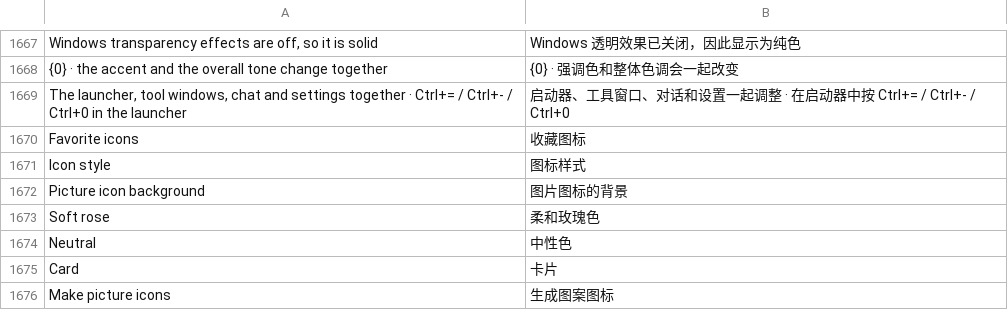
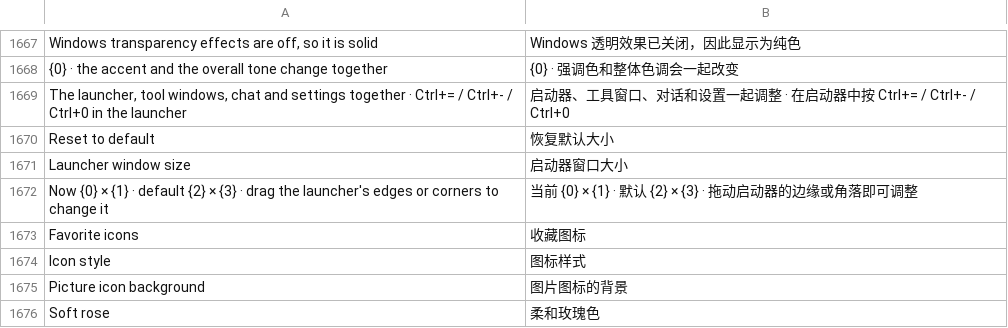
Before and after one commit to QriumJ/Bloom, a TSV file: src/Bloom/Assets/Lang/zh.tsv, drawn as a sheet; only a part is shown, gaps mark what is left out; the shorter side is filled out with more unchanged rows.

```diff
--- a/src/Bloom/Assets/Lang/zh.tsv
+++ b/src/Bloom/Assets/Lang/zh.tsv
@@ -1669,2 +1669,5 @@ Windows transparency effects are off, so it is solid	Windows 透明效果已关
 The launcher, tool windows, chat and settings together · Ctrl+= / Ctrl+- / Ctrl+0 in the launcher	启动器、工具窗口、对话和设置一起调整 · 在启动器中按 Ctrl+= / Ctrl+- / Ctrl+0
+Reset to default	恢复默认大小
+Launcher window size	启动器窗口大小
+Now {0} × {1} · default {2} × {3} · drag the launcher's edges or corners to change it	当前 {0} × {1} · 默认 {2} × {3} · 拖动启动器的边缘或角落即可调整
 Favorite icons	收藏图标
```
Also changed, not shown: src/Bloom/Assets/Lang/ja.tsv, 9 other files.
